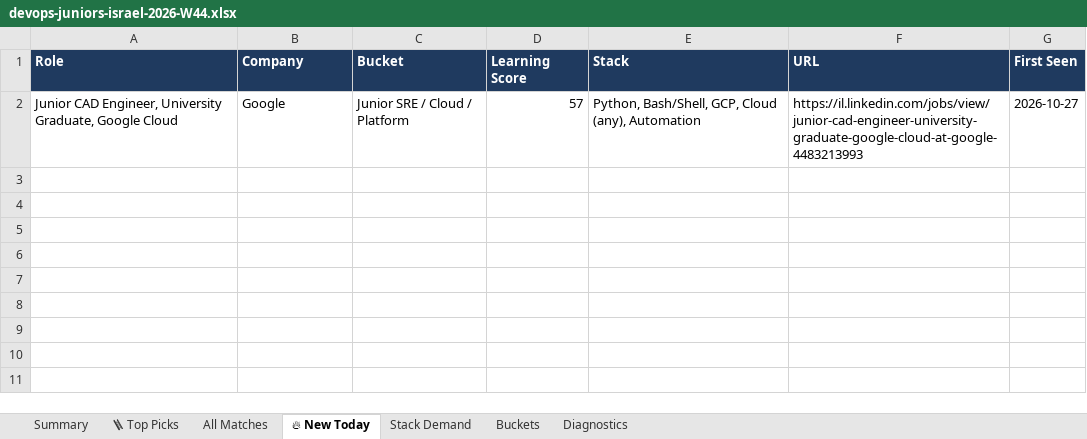
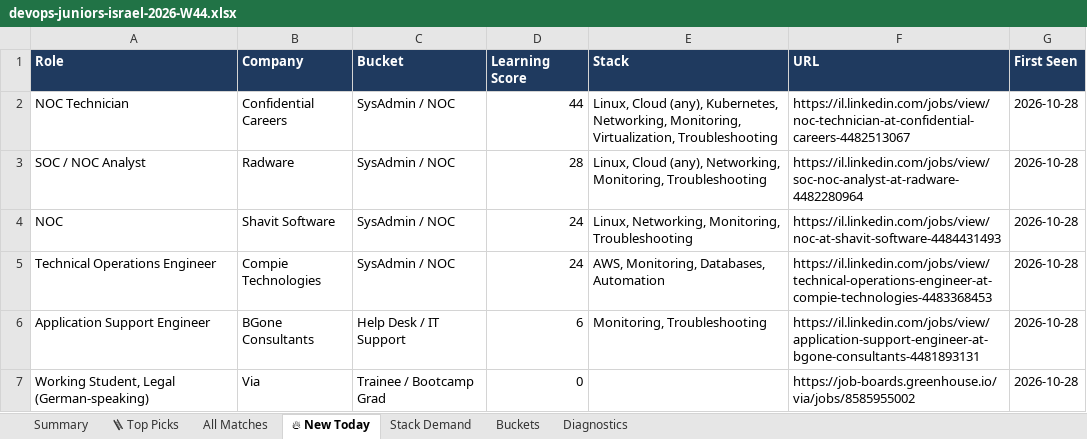
Before and after one commit to OrelBello/devops-market-data, an Excel workbook: reports/devops-juniors-israel-2026-W44.xlsx, sheet 🔥 New Today, drawn as a sheet; values as stored, in another font and other column widths than the file's, no borders; removed rows and columns are numbered as before the commit, all else as after; the diff names each change by its address in the sheet, - before the commit and + after, or states it on an @@ line.

```diff
--- a/reports/devops-juniors-israel-2026-W44.xlsx (sheet 🔥 New Today)
+++ b/reports/devops-juniors-israel-2026-W44.xlsx (sheet 🔥 New Today)
-row 2: Junior CAD Engineer, University Graduate, Google Cloud | Google | Junior SRE / Cloud / Platform | 57 | Python, Bash/Shell, GCP, Cloud (any), Automation | https://il.linkedin.com/jobs/view/junior-cad-engineer-university-graduate-google-cloud-at-google-4483213993 | 2026-10-27
+row 2: NOC Technician | Confidential Careers | SysAdmin / NOC | 44 | Linux, Cloud (any), Kubernetes, Networking, Monitoring, Virtualization, Troubleshooting | https://il.linkedin.com/jobs/view/noc-technician-at-confidential-careers-4482513067 | 2026-10-28
+row 3: SOC / NOC Analyst | Radware | SysAdmin / NOC | 28 | Linux, Cloud (any), Networking, Monitoring, Troubleshooting | https://il.linkedin.com/jobs/view/soc-noc-analyst-at-radware-4482280964 | 2026-10-28
+row 4: NOC | Shavit Software | SysAdmin / NOC | 24 | Linux, Networking, Monitoring, Troubleshooting | https://il.linkedin.com/jobs/view/noc-at-shavit-software-4484431493 | 2026-10-28
+row 5: Technical Operations Engineer | Compie Technologies | SysAdmin / NOC | 24 | AWS, Monitoring, Databases, Automation | https://il.linkedin.com/jobs/view/technical-operations-engineer-at-compie-technologies-4483368453 | 2026-10-28
+row 6: Application Support Engineer | BGone Consultants | Help Desk / IT Support | 6 | Monitoring, Troubleshooting | https://il.linkedin.com/jobs/view/application-support-engineer-at-bgone-consultants-4481893131 | 2026-10-28
+row 7: Working Student, Legal (German-speaking) | Via | Trainee / Bootcamp Grad | 0 |  | https://job-boards.greenhouse.io/via/jobs/8585955002 | 2026-10-28
```
Also changed, not shown: sheet All Matches, sheet 🪜 Top Picks, sheet Stack Demand, sheet Summary, sheet Buckets, sheet Diagnostics, reports/devops-jobs-israel-2026-W44.xlsx, reports/devops-jobs-israel-latest.xlsx, 11 other files.
